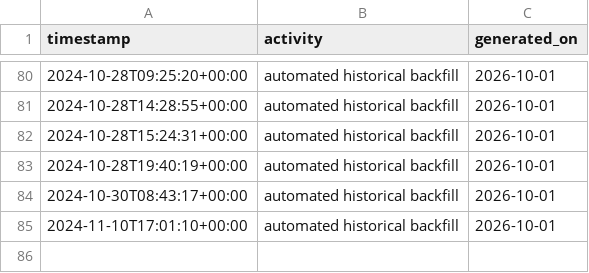
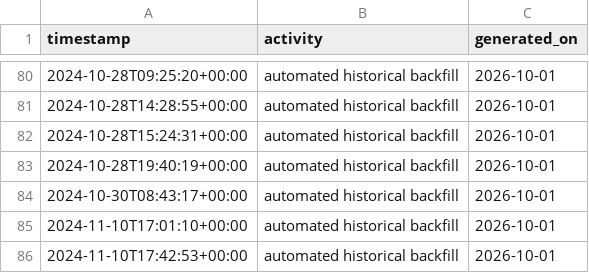
Before and after one commit to pervizajerdrin/isp-operations, a CSV file: data/backfill-2024-2025.csv, drawn as a sheet; only a part is shown, gaps mark what is left out.

Commit message:
Automated historical backfill: 2024-11-10T17:42:53+00:00

```diff
--- a/data/backfill-2024-2025.csv
+++ b/data/backfill-2024-2025.csv
@@ -85 +85,2 @@ timestamp,activity,generated_on
 2024-11-10T17:01:10+00:00,automated historical backfill,2026-10-01
+2024-11-10T17:42:53+00:00,automated historical backfill,2026-10-01
```
